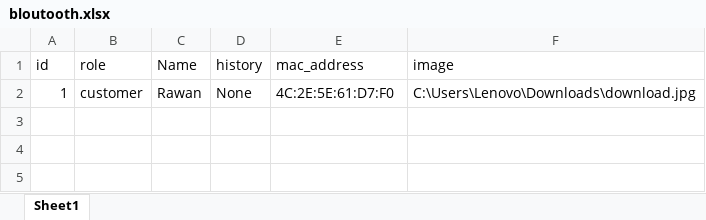
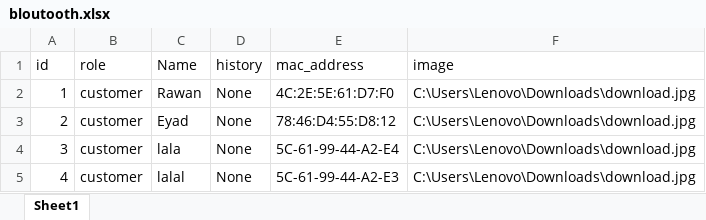
Before and after one commit to tarekmusiccode/Smart_Shopping, an Excel workbook: login/bloutooth.xlsx, sheet Sheet1, drawn as a sheet; values as stored, in another font and other column widths than the file's, no borders; the diff names each change by its address in the sheet, - before the commit and + after, or states it on an @@ line.

Commit message:
Add files via upload
latest login code(python code with excel sheet)

```diff
--- a/login/bloutooth.xlsx (sheet Sheet1)
+++ b/login/bloutooth.xlsx (sheet Sheet1)
+row 3: 2 | customer | Eyad | None | 78:46:D4:55:D8:12 | C:\Users\Lenovo\Downloads\download.jpg
+row 4: 3 | customer | lala | None | 5C-61-99-44-A2-E4 | C:\Users\Lenovo\Downloads\download.jpg
+row 5: 4 | customer | lalal | None | 5C-61-99-44-A2-E3 | C:\Users\Lenovo\Downloads\download.jpg
```
Also changed, not shown: 1 other file.
